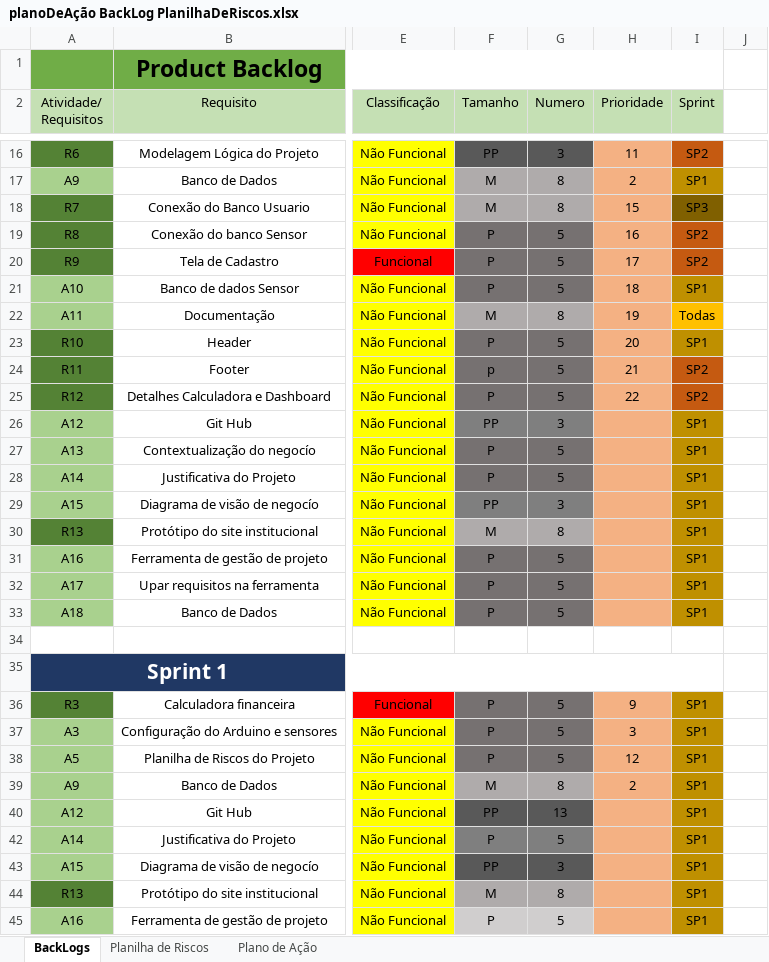
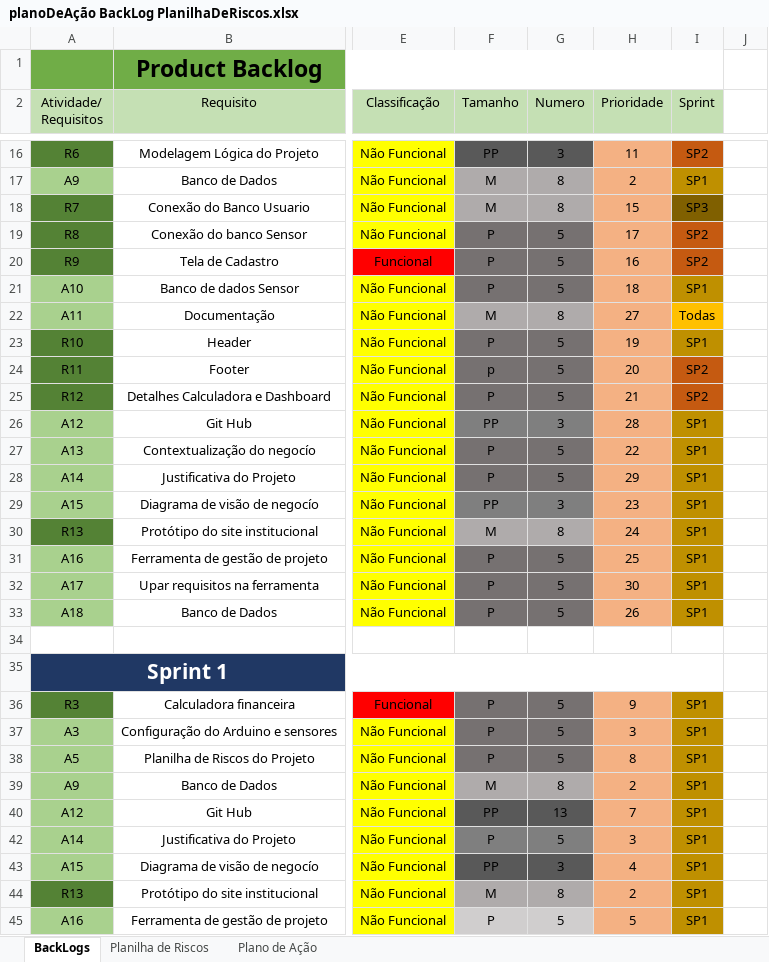
Before and after one commit to leoooRodrigues/MushRoomCompany, an Excel workbook: Documentação/backLogs e Planos de ação/planoDeAção BackLog PlanilhaDeRiscos.xlsx, sheet BackLogs, drawn as a sheet; only a part is shown, gaps mark what is left out; values as stored, in another font and other column widths than the file's, no borders; charts and pictures not drawn; the diff covers the shown part only; the diff names each change by its address in the sheet, - before the commit and + after, or states it on an @@ line.

Commit message:
Atualização da documentação

```diff
--- a/Documentação/backLogs e Planos de ação/planoDeAção BackLog PlanilhaDeRiscos.xlsx (sheet BackLogs)
+++ b/Documentação/backLogs e Planos de ação/planoDeAção BackLog PlanilhaDeRiscos.xlsx (sheet BackLogs)
-H19 (Prioridade): 16
+H19 (Prioridade): 17
-H20 (Prioridade): 17
+H20 (Prioridade): 16
-H22 (Prioridade): 19
+H22 (Prioridade): 27
-H23 (Prioridade): 20
+H23 (Prioridade): 19
-H24 (Prioridade): 21
+H24 (Prioridade): 20
-H25 (Prioridade): 22
+H25 (Prioridade): 21
-H26 (Prioridade): (empty)
+H26 (Prioridade): 28
-H27 (Prioridade): (empty)
+H27 (Prioridade): 22
-H28 (Prioridade): (empty)
+H28 (Prioridade): 29
-H29 (Prioridade): (empty)
+H29 (Prioridade): 23
-H30 (Prioridade): (empty)
+H30 (Prioridade): 24
-H31 (Prioridade): (empty)
+H31 (Prioridade): 25
-H32 (Prioridade): (empty)
+H32 (Prioridade): 30
-H33 (Prioridade): (empty)
+H33 (Prioridade): 26
-H38 (Prioridade): 12
+H38 (Prioridade): 8
-H40 (Prioridade): (empty)
+H40 (Prioridade): 7
-H42 (Prioridade): (empty)
+H42 (Prioridade): 3
-H43 (Prioridade): (empty)
+H43 (Prioridade): 4
-H44 (Prioridade): (empty)
+H44 (Prioridade): 2
-H45 (Prioridade): (empty)
+H45 (Prioridade): 5
```
Also changed, not shown: 4 edited cells elsewhere in this sheet, charts or pictures, 1 other file.
